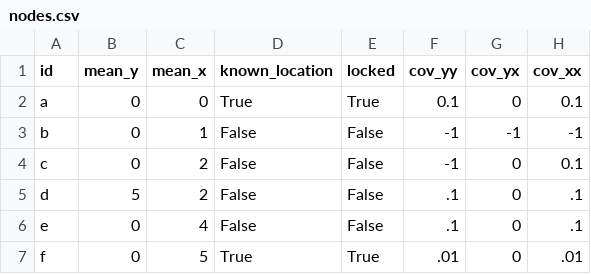
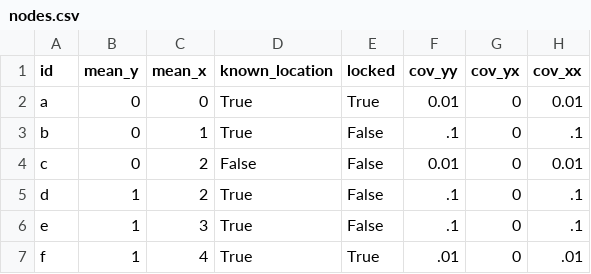
Before and after one commit to kartta-labs/piaget, a CSV file: data/manhattan/nodes.csv, drawn as a sheet.

```diff
--- a/data/manhattan/nodes.csv
+++ b/data/manhattan/nodes.csv
@@ -1,7 +1,7 @@
 id,mean_y,mean_x,known_location,locked,cov_yy,cov_yx,cov_xx
-a,0,0,True,True,0.1,0,0.1
-b,0,1,False,False,-1,-1,-1
-c,0,2,False,False,-1,0,0.1
-d,5,2,False,False,.1,0,.1
-e,0,4,False,False,.1,0,.1
-f,0,5,True,True,.01,0,.01
+a,0,0,True,True,0.01,0,0.01
+b,0,1,True,False,.1,0,.1
+c,0,2,False,False,0.01,0,0.01
+d,1,2,True,False,.1,0,.1
+e,1,3,True,False,.1,0,.1
+f,1,4,True,True,.01,0,.01
```
Also changed, not shown: 3 other files.
